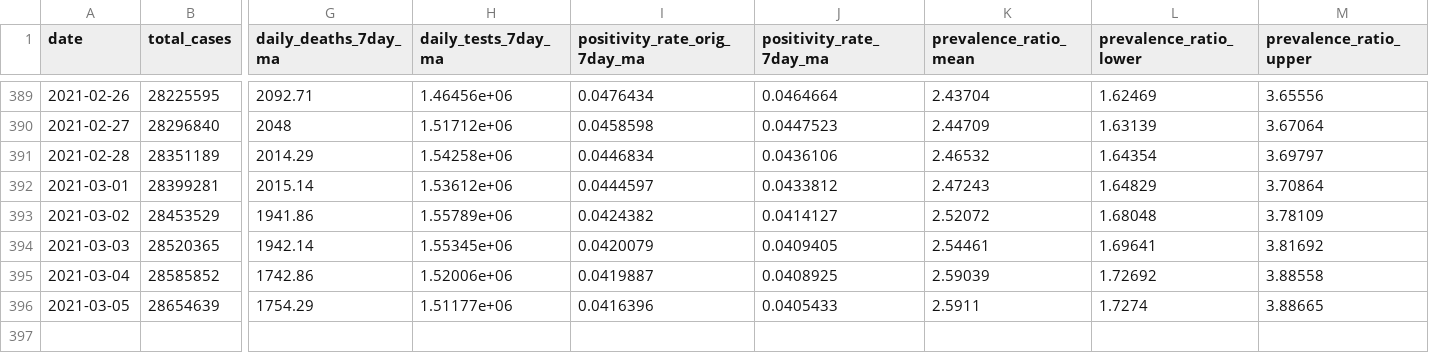
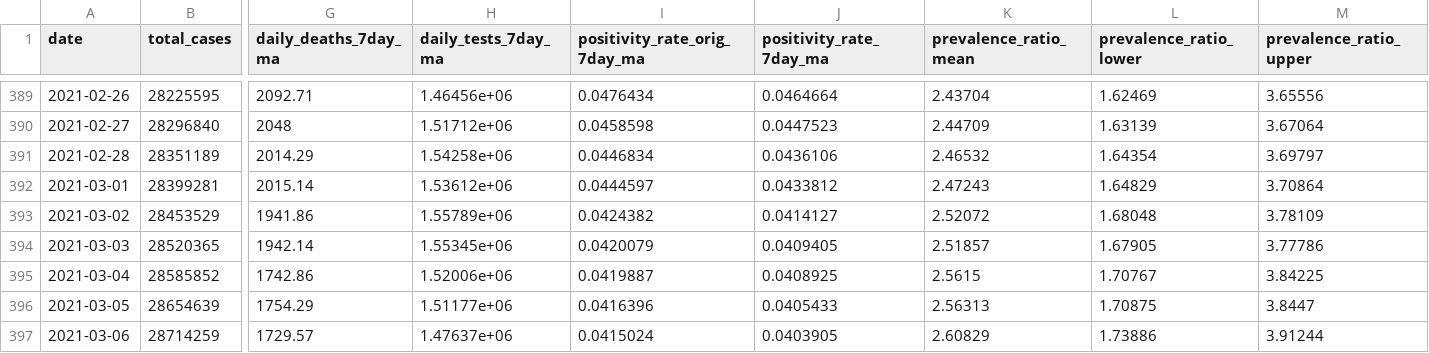
Before and after one commit to youyanggu/covid19-infection-estimates-latest, a CSV file: latest_all_estimates_us.csv, drawn as a sheet; only a part is shown, gaps mark what is left out; rows hold the shown columns only; the diff covers the shown part only; the diff names each change by its address in the sheet, - before the commit and + after, or states it on an @@ line.

```diff
--- a/latest_all_estimates_us.csv
+++ b/latest_all_estimates_us.csv
-K394 (prevalence_ratio_mean): 2.54461
+K394 (prevalence_ratio_mean): 2.51857
-L394 (prevalence_ratio_lower): 1.69641
+L394 (prevalence_ratio_lower): 1.67905
-M394 (prevalence_ratio_upper): 3.81692
+M394 (prevalence_ratio_upper): 3.77786
-K395 (prevalence_ratio_mean): 2.59039
+K395 (prevalence_ratio_mean): 2.5615
-L395 (prevalence_ratio_lower): 1.72692
+L395 (prevalence_ratio_lower): 1.70767
-M395 (prevalence_ratio_upper): 3.88558
+M395 (prevalence_ratio_upper): 3.84225
-K396 (prevalence_ratio_mean): 2.5911
+K396 (prevalence_ratio_mean): 2.56313
-L396 (prevalence_ratio_lower): 1.7274
+L396 (prevalence_ratio_lower): 1.70875
-M396 (prevalence_ratio_upper): 3.88665
+M396 (prevalence_ratio_upper): 3.8447
+row 397: 2021-03-06 | 28714259 | 1729.57 | 1.47637e+06 | 0.0415024 | 0.0403905 | 2.60829 | 1.73886 | 3.91244
```
Also changed, not shown: 67 edited cells elsewhere in this file, counties/latest_CT.csv, counties/latest_DE.csv, 24 other files.
